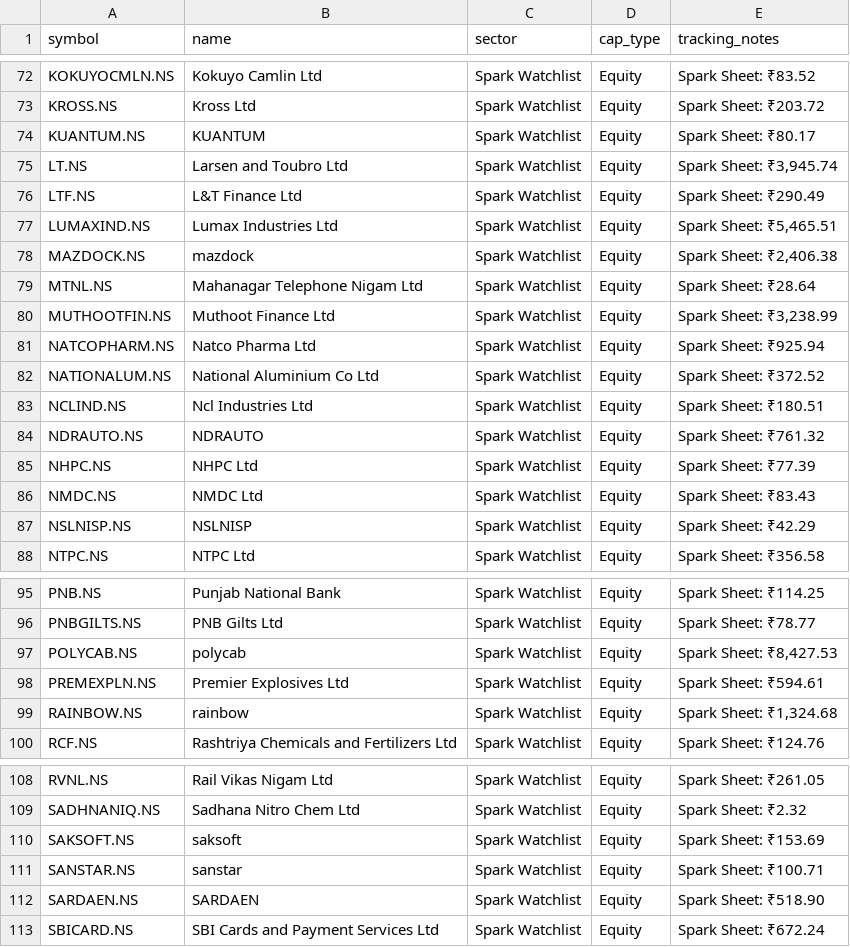
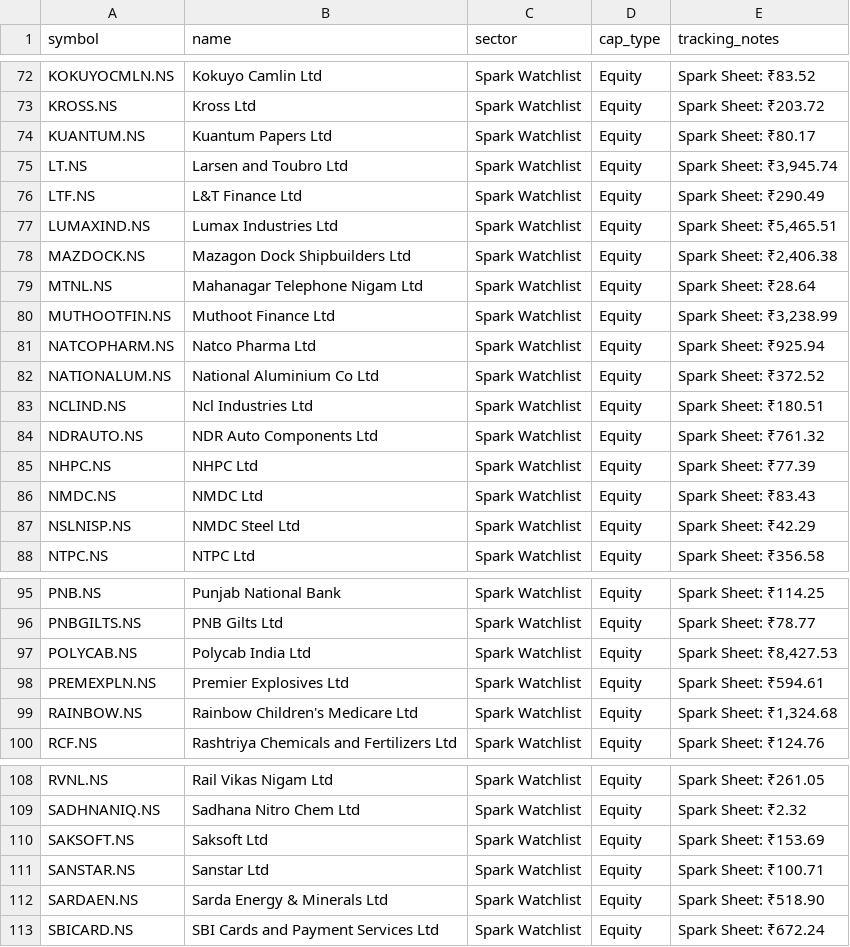
Before and after one commit to digant2207/indian-stock-analyzer, a CSV file: stocks.csv, drawn as a sheet; only a part is shown, gaps mark what is left out; the diff covers the shown part only.

```diff
--- a/stocks.csv
+++ b/stocks.csv
@@ -73,3 +73,3 @@ KOKUYOCMLN.NS,Kokuyo Camlin Ltd,Spark Watchlist,Equity,Spark Sheet: ₹83.52
 KROSS.NS,Kross Ltd,Spark Watchlist,Equity,Spark Sheet: ₹203.72
-KUANTUM.NS,KUANTUM,Spark Watchlist,Equity,Spark Sheet: ₹80.17
+KUANTUM.NS,Kuantum Papers Ltd,Spark Watchlist,Equity,Spark Sheet: ₹80.17
 LT.NS,Larsen and Toubro Ltd,Spark Watchlist,Equity,"Spark Sheet: ₹3,945.74"
@@ -77,3 +77,3 @@ LTF.NS,L&T Finance Ltd,Spark Watchlist,Equity,Spark Sheet: ₹290.49
 LUMAXIND.NS,Lumax Industries Ltd,Spark Watchlist,Equity,"Spark Sheet: ₹5,465.51"
-MAZDOCK.NS,mazdock,Spark Watchlist,Equity,"Spark Sheet: ₹2,406.38"
+MAZDOCK.NS,Mazagon Dock Shipbuilders Ltd,Spark Watchlist,Equity,"Spark Sheet: ₹2,406.38"
 MTNL.NS,Mahanagar Telephone Nigam Ltd,Spark Watchlist,Equity,Spark Sheet: ₹28.64
@@ -83,6 +83,6 @@ NATIONALUM.NS,National Aluminium Co Ltd,Spark Watchlist,Equity,Spark Sheet: ₹3
 NCLIND.NS,Ncl Industries Ltd,Spark Watchlist,Equity,Spark Sheet: ₹180.51
-NDRAUTO.NS,NDRAUTO,Spark Watchlist,Equity,Spark Sheet: ₹761.32
+NDRAUTO.NS,NDR Auto Components Ltd,Spark Watchlist,Equity,Spark Sheet: ₹761.32
 NHPC.NS,NHPC Ltd,Spark Watchlist,Equity,Spark Sheet: ₹77.39
 NMDC.NS,NMDC Ltd,Spark Watchlist,Equity,Spark Sheet: ₹83.43
-NSLNISP.NS,NSLNISP,Spark Watchlist,Equity,Spark Sheet: ₹42.29
+NSLNISP.NS,NMDC Steel Ltd,Spark Watchlist,Equity,Spark Sheet: ₹42.29
 NTPC.NS,NTPC Ltd,Spark Watchlist,Equity,Spark Sheet: ₹356.58
@@ -96,5 +96,5 @@ PNB.NS,Punjab National Bank,Spark Watchlist,Equity,Spark Sheet: ₹114.25
 PNBGILTS.NS,PNB Gilts Ltd,Spark Watchlist,Equity,Spark Sheet: ₹78.77
-POLYCAB.NS,polycab,Spark Watchlist,Equity,"Spark Sheet: ₹8,427.53"
+POLYCAB.NS,Polycab India Ltd,Spark Watchlist,Equity,"Spark Sheet: ₹8,427.53"
 PREMEXPLN.NS,Premier Explosives Ltd,Spark Watchlist,Equity,Spark Sheet: ₹594.61
-RAINBOW.NS,rainbow,Spark Watchlist,Equity,"Spark Sheet: ₹1,324.68"
+RAINBOW.NS,Rainbow Children's Medicare Ltd,Spark Watchlist,Equity,"Spark Sheet: ₹1,324.68"
 RCF.NS,Rashtriya Chemicals and Fertilizers Ltd,Spark Watchlist,Equity,Spark Sheet: ₹124.76
@@ -109,5 +109,5 @@ RVNL.NS,Rail Vikas Nigam Ltd,Spark Watchlist,Equity,Spark Sheet: ₹261.05
 SADHNANIQ.NS,Sadhana Nitro Chem Ltd,Spark Watchlist,Equity,Spark Sheet: ₹2.32
-SAKSOFT.NS,saksoft,Spark Watchlist,Equity,Spark Sheet: ₹153.69
-SANSTAR.NS,sanstar,Spark Watchlist,Equity,Spark Sheet: ₹100.71
-SARDAEN.NS,SARDAEN,Spark Watchlist,Equity,Spark Sheet: ₹518.90
+SAKSOFT.NS,Saksoft Ltd,Spark Watchlist,Equity,Spark Sheet: ₹153.69
+SANSTAR.NS,Sanstar Ltd,Spark Watchlist,Equity,Spark Sheet: ₹100.71
+SARDAEN.NS,Sarda Energy & Minerals Ltd,Spark Watchlist,Equity,Spark Sheet: ₹518.90
 SBICARD.NS,SBI Cards and Payment Services Ltd,Spark Watchlist,Equity,Spark Sheet: ₹672.24
```
Also changed, not shown: 1 edited cell elsewhere in this file, 8 other files.
